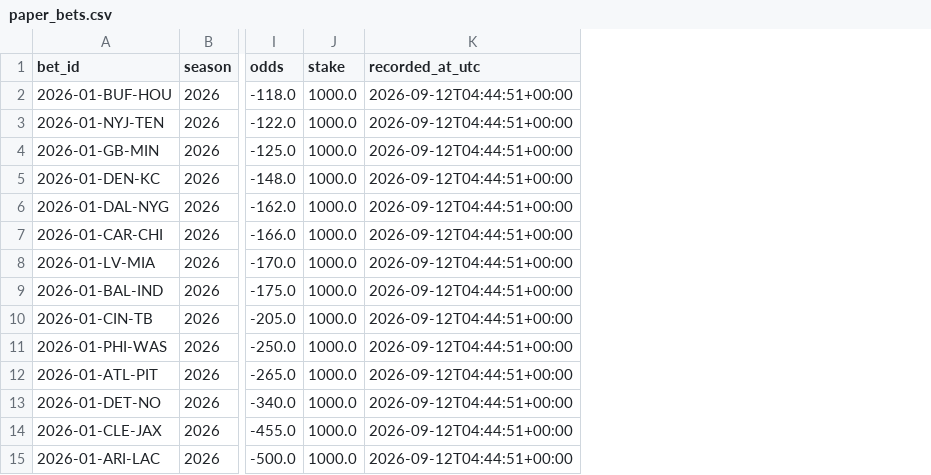
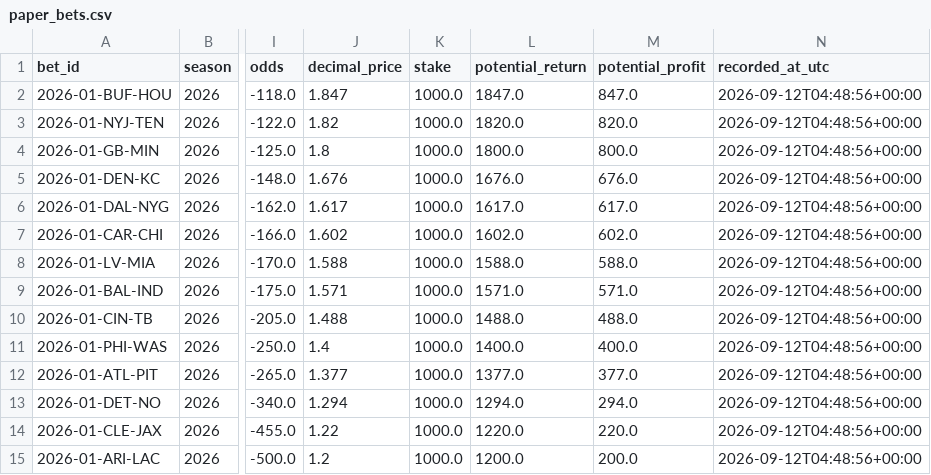
Before and after one commit to ZaneBowser396/pigskin_predictor, a CSV file: outputs/paper_bets.csv, drawn as a sheet; only a part is shown, gaps mark what is left out; addresses are those after the commit; the diff names each change by its address in the sheet, - before the commit and + after, or states it on an @@ line.

Commit message:
Save current model outputs

```diff
--- a/outputs/paper_bets.csv
+++ b/outputs/paper_bets.csv
+column J (decimal_price), rows 2-15: 1.847 | 1.82 | 1.8 | 1.676 | 1.617 | 1.602 | 1.588 | 1.571 | 1.488 | 1.4 | 1.377 | 1.294 | 1.22 | 1.2
+column L (potential_return), rows 2-15: 1847.0 | 1820.0 | 1800.0 | 1676.0 | 1617.0 | 1602.0 | 1588.0 | 1571.0 | 1488.0 | 1400.0 | 1377.0 | 1294.0 | 1220.0 | 1200.0
+column M (potential_profit), rows 2-15: 847.0 | 820.0 | 800.0 | 676.0 | 617.0 | 602.0 | 588.0 | 571.0 | 488.0 | 400.0 | 377.0 | 294.0 | 220.0 | 200.0
-N2:N15 (recorded_at_utc): 2026-09-12T04:44:51+00:00
+N2:N15 (recorded_at_utc): 2026-09-12T04:48:56+00:00
```
Also changed, not shown: outputs/weekly_picks.csv.
